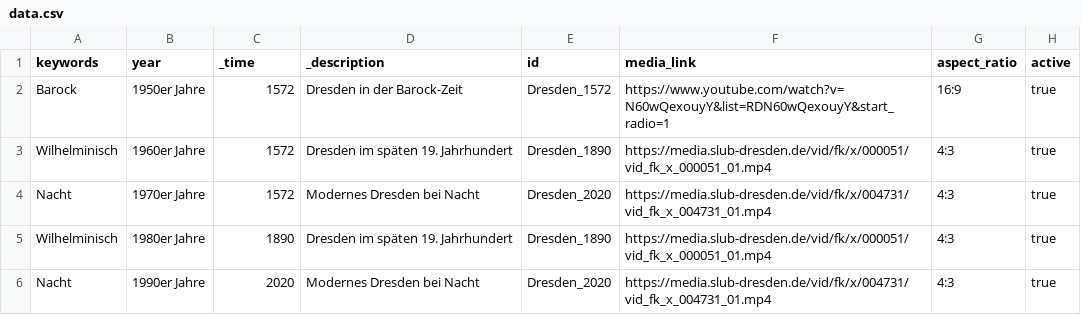
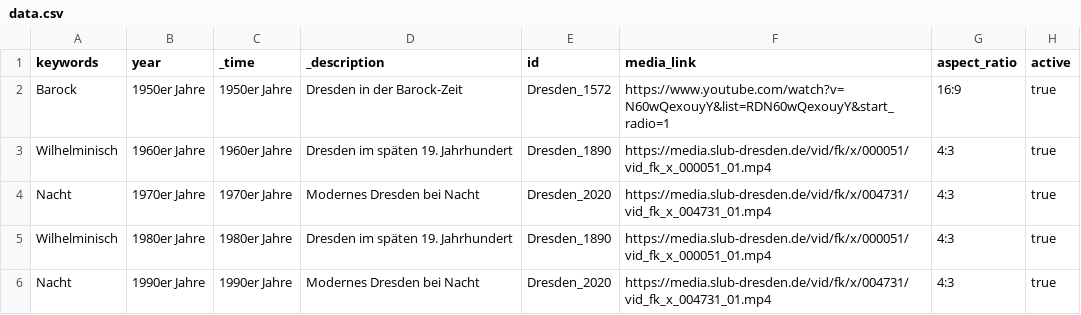
Before and after one commit to robertcornelisschuppe/Erinnerungen-an-die-SLB, a CSV file: data.csv, drawn as a sheet.

Commit message:
Update data.csv

```diff
--- a/data.csv
+++ b/data.csv
@@ -1,6 +1,6 @@
 keywords,year,_time,_description,id,media_link,aspect_ratio,active
-Barock,1950er Jahre,1572,Dresden in der Barock-Zeit,Dresden_1572, https://www.youtube.com/watch?v=N60wQexouyY&list=RDN60wQexouyY&start_radio=1,16:9,true
-Wilhelminisch,1960er Jahre,1572,Dresden im späten 19. Jahrhundert,Dresden_1890,https://media.slub-dresden.de/vid/fk/x/000051/vid_fk_x_000051_01.mp4,4:3,true
-Nacht,1970er Jahre,1572,Modernes Dresden bei Nacht,Dresden_2020,https://media.slub-dresden.de/vid/fk/x/004731/vid_fk_x_004731_01.mp4,4:3,true
-Wilhelminisch,1980er Jahre,1890,Dresden im späten 19. Jahrhundert,Dresden_1890,https://media.slub-dresden.de/vid/fk/x/000051/vid_fk_x_000051_01.mp4,4:3,true
-Nacht,1990er Jahre,2020,Modernes Dresden bei Nacht,Dresden_2020,https://media.slub-dresden.de/vid/fk/x/004731/vid_fk_x_004731_01.mp4,4:3,true
+Barock,1950er Jahre,1950er Jahre,Dresden in der Barock-Zeit,Dresden_1572, https://www.youtube.com/watch?v=N60wQexouyY&list=RDN60wQexouyY&start_radio=1,16:9,true
+Wilhelminisch,1960er Jahre,1960er Jahre,Dresden im späten 19. Jahrhundert,Dresden_1890,https://media.slub-dresden.de/vid/fk/x/000051/vid_fk_x_000051_01.mp4,4:3,true
+Nacht,1970er Jahre,1970er Jahre,Modernes Dresden bei Nacht,Dresden_2020,https://media.slub-dresden.de/vid/fk/x/004731/vid_fk_x_004731_01.mp4,4:3,true
+Wilhelminisch,1980er Jahre,1980er Jahre,Dresden im späten 19. Jahrhundert,Dresden_1890,https://media.slub-dresden.de/vid/fk/x/000051/vid_fk_x_000051_01.mp4,4:3,true
+Nacht,1990er Jahre,1990er Jahre,Modernes Dresden bei Nacht,Dresden_2020,https://media.slub-dresden.de/vid/fk/x/004731/vid_fk_x_004731_01.mp4,4:3,true
```
